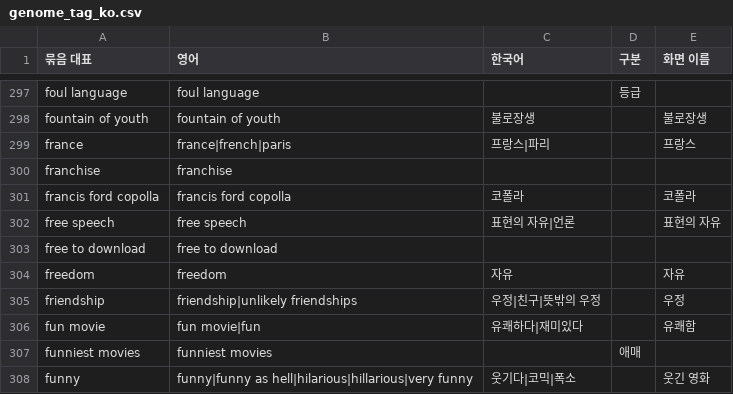
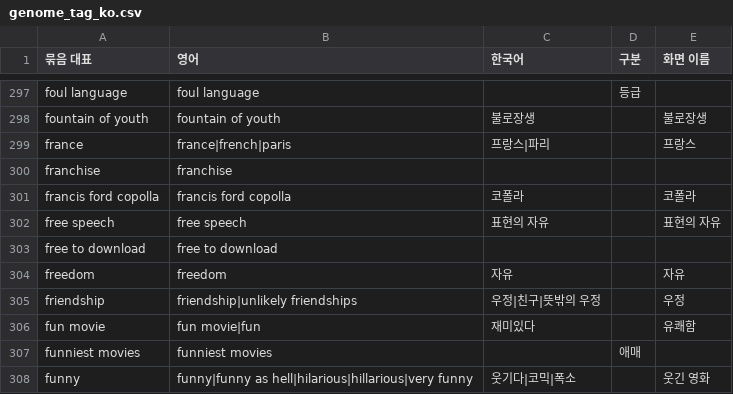
Before and after one commit to nnroonjji/cinepick, a CSV file: data/상영작/genome_tag_ko.csv, drawn as a sheet; only a part is shown, gaps mark what is left out; the diff covers the shown part only.

```diff
--- a/data/상영작/genome_tag_ko.csv
+++ b/data/상영작/genome_tag_ko.csv
@@ -301,3 +301,3 @@ franchise,franchise,,,
 francis ford copolla,francis ford copolla,코폴라,,코폴라
-free speech,free speech,표현의 자유|언론,,표현의 자유
+free speech,free speech,표현의 자유,,표현의 자유
 free to download,free to download,,,
@@ -305,3 +305,3 @@ freedom,freedom,자유,,자유
 friendship,friendship|unlikely friendships,우정|친구|뜻밖의 우정,,우정
-fun movie,fun movie|fun,유쾌하다|재미있다,,유쾌함
+fun movie,fun movie|fun,재미있다,,유쾌함
 funniest movies,funniest movies,,애매,
```
Also changed, not shown: 1 added row, 1 removed row and 68 edited cells elsewhere in this file, data/상영작/now_tags.csv, data/상영작/picks_tags.csv, 7 other files.
